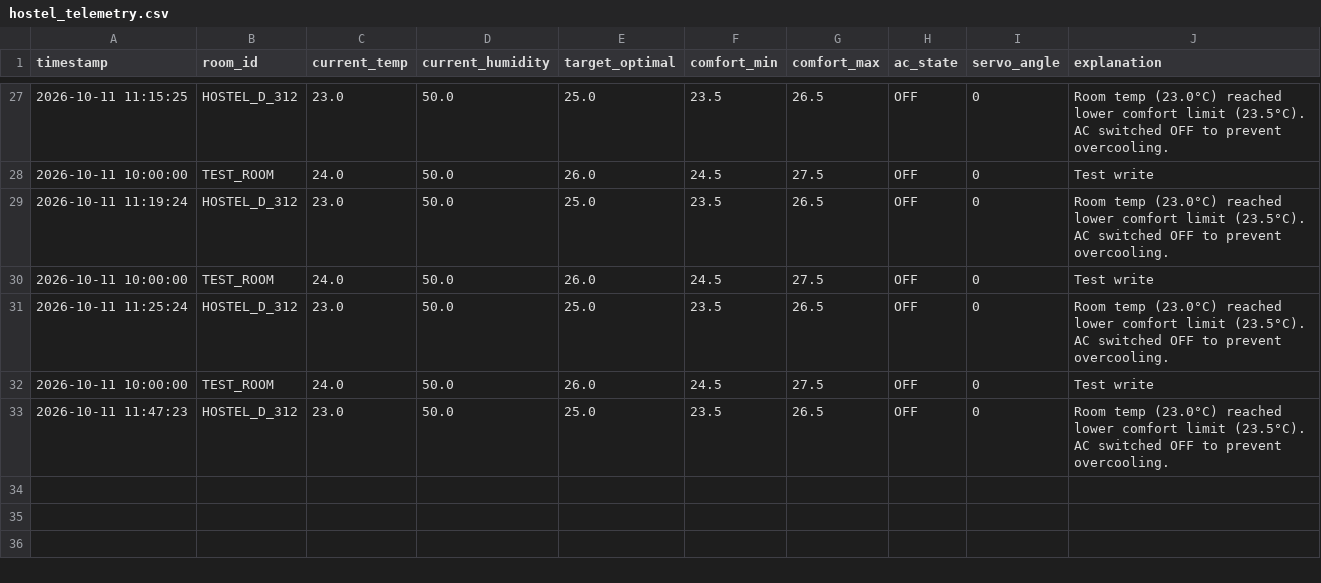
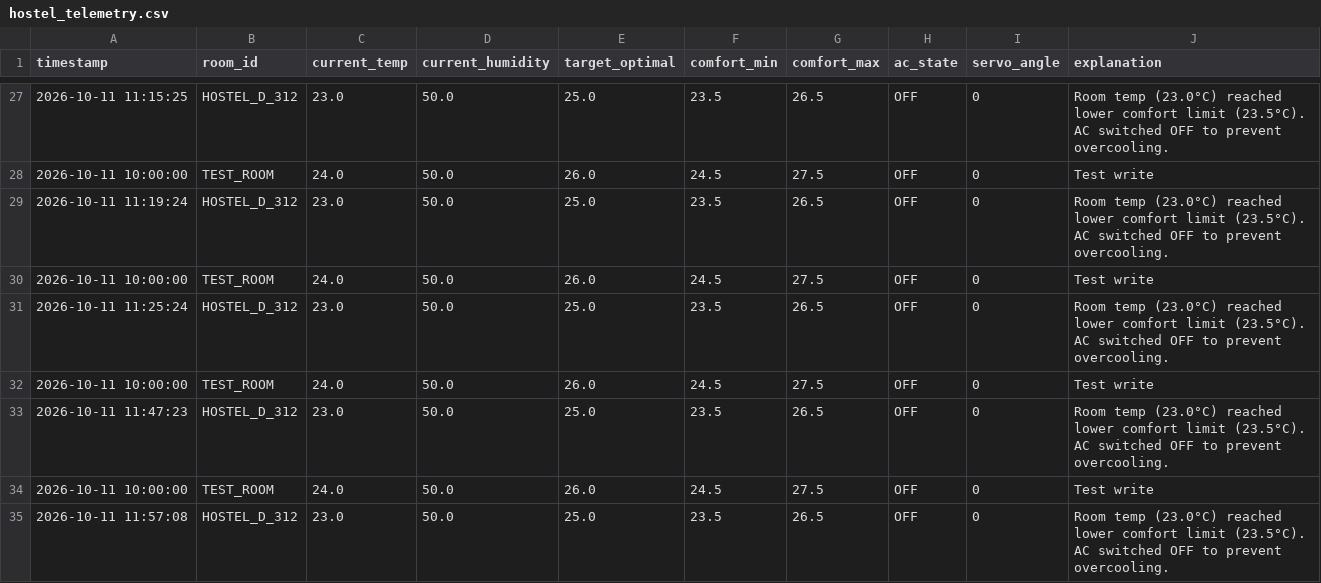
Before and after one commit to tezz-e/adaptivethermalac, a CSV file: data/hostel_telemetry.csv, drawn as a sheet; only a part is shown, gaps mark what is left out; the diff names each change by its address in the sheet, - before the commit and + after, or states it on an @@ line.

```diff
--- a/data/hostel_telemetry.csv
+++ b/data/hostel_telemetry.csv
+row 34: 2026-10-11 10:00:00 | TEST_ROOM | 24.0 | 50.0 | 26.0 | 24.5 | 27.5 | OFF | 0 | Test write
+row 35: 2026-10-11 11:57:08 | HOSTEL_D_312 | 23.0 | 50.0 | 25.0 | 23.5 | 26.5 | OFF | 0 | Room temp (23.0°C) reached lower comfort limit (23.5°C). AC switched OFF to prevent overcooling.
```
Also changed, not shown: 6 other files.
